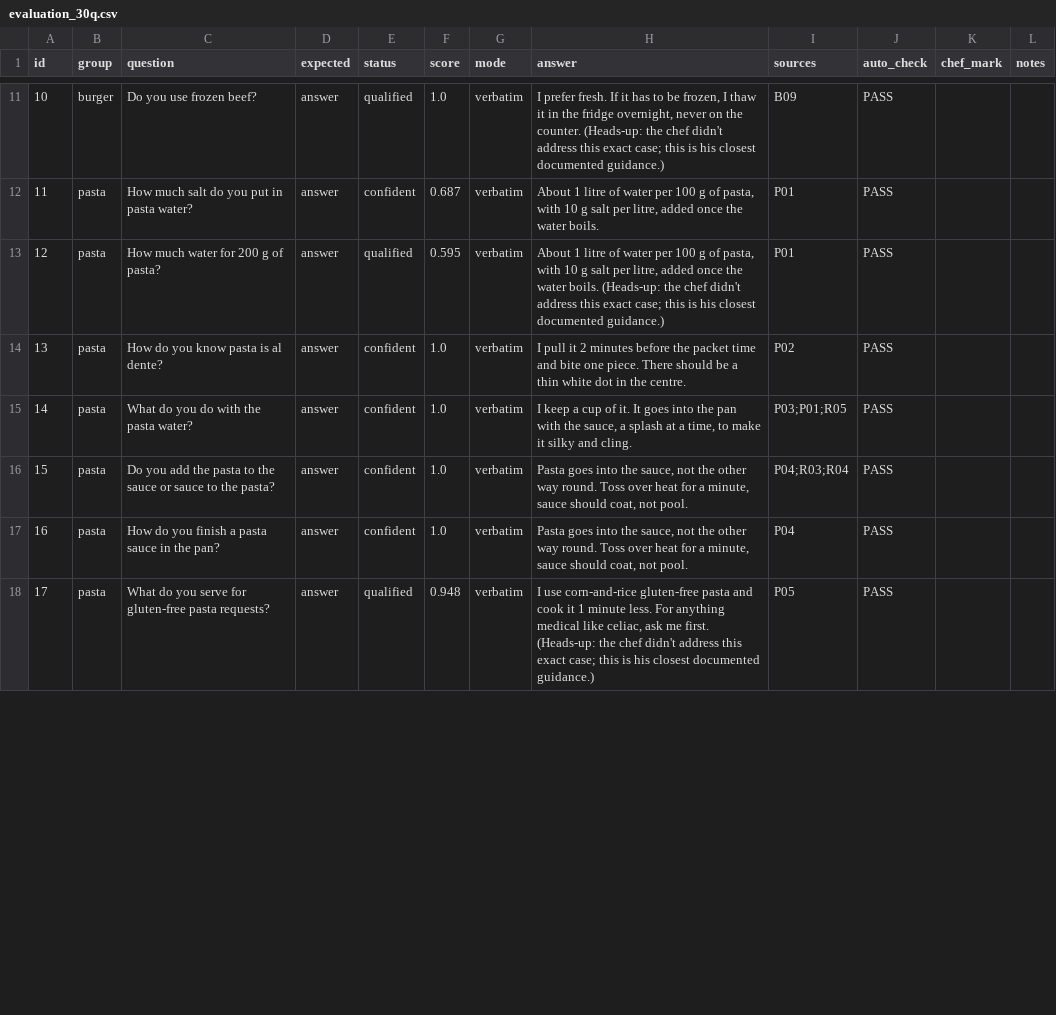
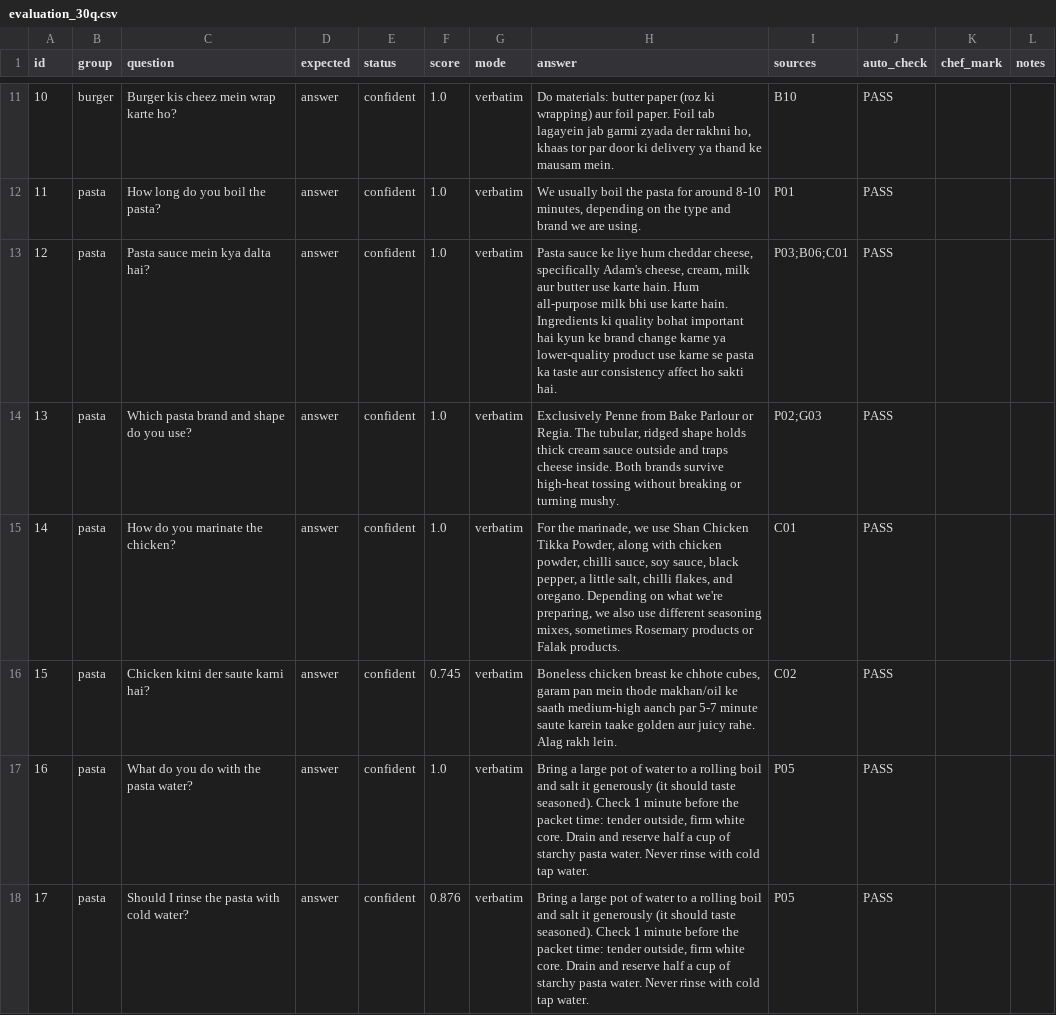
Before and after one commit to AlizaKhan3/kys-alkidhmat-hackathon, a CSV file: testing/evaluation_30q.csv, drawn as a sheet; only a part is shown, gaps mark what is left out; the diff covers the shown part only.

```diff
--- a/testing/evaluation_30q.csv
+++ b/testing/evaluation_30q.csv
@@ -11,8 +11,8 @@ id,group,question,expected,status,score,mode,answer,sources,auto_check,chef_mark
-10,burger,Do you use frozen beef?,answer,qualified,1.0,verbatim,"I prefer fresh. If it has to be frozen, I thaw it in the fridge overnight, never on the counter. (Heads-up: the chef didn't address this exact case; this is his closest documented guidance.)",B09,PASS,,
-11,pasta,How much salt do you put in pasta water?,answer,confident,0.687,verbatim,"About 1 litre of water per 100 g of pasta, with 10 g salt per litre, added once the water boils.",P01,PASS,,
-12,pasta,How much water for 200 g of pasta?,answer,qualified,0.595,verbatim,"About 1 litre of water per 100 g of pasta, with 10 g salt per litre, added once the water boils. (Heads-up: the chef didn't address this exact case; this is his closest documented guidance.)",P01,PASS,,
-13,pasta,How do you know pasta is al dente?,answer,confident,1.0,verbatim,I pull it 2 minutes before the packet time and bite one piece. There should be a thin white dot in the centre.,P02,PASS,,
-14,pasta,What do you do with the pasta water?,answer,confident,1.0,verbatim,"I keep a cup of it. It goes into the pan with the sauce, a splash at a time, to make it silky and cling.",P03;P01;R05,PASS,,
-15,pasta,Do you add the pasta to the sauce or sauce to the pasta?,answer,confident,1.0,verbatim,"Pasta goes into the sauce, not the other way round. Toss over heat for a minute, sauce should coat, not pool.",P04;R03;R04,PASS,,
-16,pasta,How do you finish a pasta sauce in the pan?,answer,confident,1.0,verbatim,"Pasta goes into the sauce, not the other way round. Toss over heat for a minute, sauce should coat, not pool.",P04,PASS,,
-17,pasta,What do you serve for gluten-free pasta requests?,answer,qualified,0.948,verbatim,"I use corn-and-rice gluten-free pasta and cook it 1 minute less. For anything medical like celiac, ask me first. (Heads-up: the chef didn't address this exact case; this is his closest documented guidance.)",P05,PASS,,
+10,burger,Burger kis cheez mein wrap karte ho?,answer,confident,1.0,verbatim,"Do materials: butter paper (roz ki wrapping) aur foil paper. Foil tab lagayein jab garmi zyada der rakhni ho, khaas tor par door ki delivery ya thand ke mausam mein.",B10,PASS,,
+11,pasta,How long do you boil the pasta?,answer,confident,1.0,verbatim,"We usually boil the pasta for around 8-10 minutes, depending on the type and brand we are using.",P01,PASS,,
+12,pasta,Pasta sauce mein kya dalta hai?,answer,confident,1.0,verbatim,"Pasta sauce ke liye hum cheddar cheese, specifically Adam's cheese, cream, milk aur butter use karte hain. Hum all-purpose milk bhi use karte hain. Ingredients ki quality bohat important hai kyun ke brand change karne ya lower-quality product use karne se pasta ka taste aur consistency affect ho sakti hai.",P03;B06;C01,PASS,,
+13,pasta,Which pasta brand and shape do you use?,answer,confident,1.0,verbatim,"Exclusively Penne from Bake Parlour or Regia. The tubular, ridged shape holds thick cream sauce outside and traps cheese inside. Both brands survive high-heat tossing without breaking or turning mushy.",P02;G03,PASS,,
+14,pasta,How do you marinate the chicken?,answer,confident,1.0,verbatim,"For the marinade, we use Shan Chicken Tikka Powder, along with chicken powder, chilli sauce, soy sauce, black pepper, a little salt, chilli flakes, and oregano. Depending on what we're preparing, we also use different seasoning mixes, sometimes Rosemary products or Falak products.",C01,PASS,,
+15,pasta,Chicken kitni der saute karni hai?,answer,confident,0.745,verbatim,"Boneless chicken breast ke chhote cubes, garam pan mein thode makhan/oil ke saath medium-high aanch par 5-7 minute saute karein taake golden aur juicy rahe. Alag rakh lein.",C02,PASS,,
+16,pasta,What do you do with the pasta water?,answer,confident,1.0,verbatim,"Bring a large pot of water to a rolling boil and salt it generously (it should taste seasoned). Check 1 minute before the packet time: tender outside, firm white core. Drain and reserve half a cup of starchy pasta water. Never rinse with cold tap water.",P05,PASS,,
+17,pasta,Should I rinse the pasta with cold water?,answer,confident,0.876,verbatim,"Bring a large pot of water to a rolling boil and salt it generously (it should taste seasoned). Check 1 minute before the packet time: tender outside, firm white core. Drain and reserve half a cup of starchy pasta water. Never rinse with cold tap water.",P05,PASS,,
```
Also changed, not shown: 72 edited cells elsewhere in this file, 12 other files.
